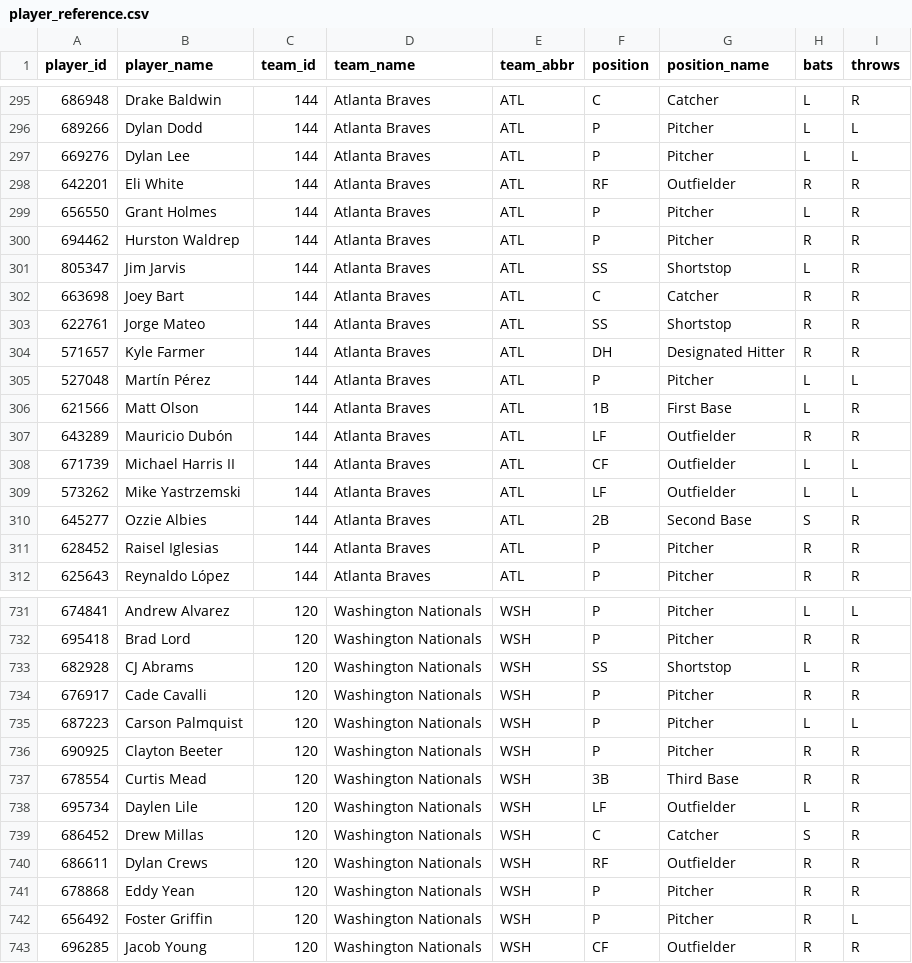
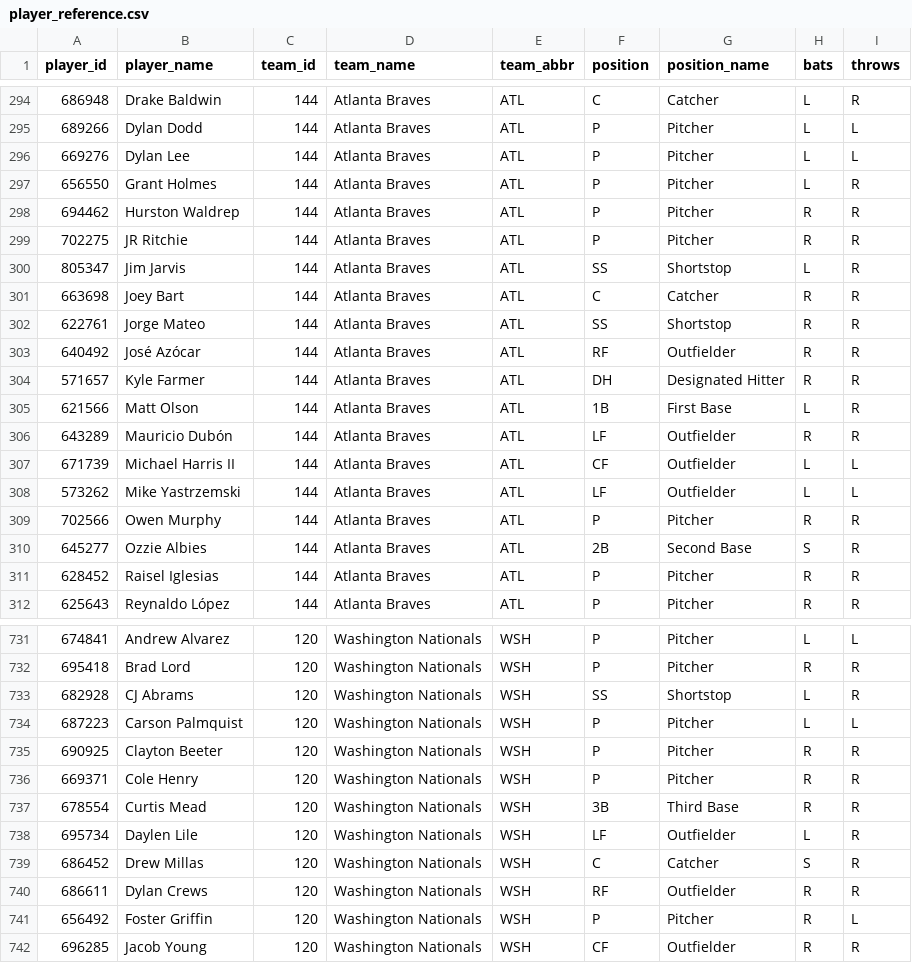
Before and after one commit to dylhauck/alpha-wagerz-model, a CSV file: data/reference/player_reference.csv, drawn as a sheet; only a part is shown, gaps mark what is left out; removed rows and columns are numbered as before the commit, all else as after; the diff covers the shown part only; the diff names each change by its address in the sheet, - before the commit and + after, or states it on an @@ line.

```diff
--- a/data/reference/player_reference.csv
+++ b/data/reference/player_reference.csv
-row 298: 642201 | Eli White | 144 | Atlanta Braves | ATL | RF | Outfielder | R | R
+row 299: 702275 | JR Ritchie | 144 | Atlanta Braves | ATL | P | Pitcher | R | R
+row 303: 640492 | José Azócar | 144 | Atlanta Braves | ATL | RF | Outfielder | R | R
-row 305: 527048 | Martín Pérez | 144 | Atlanta Braves | ATL | P | Pitcher | L | L
+row 309: 702566 | Owen Murphy | 144 | Atlanta Braves | ATL | P | Pitcher | R | R
-row 734: 676917 | Cade Cavalli | 120 | Washington Nationals | WSH | P | Pitcher | R | R
+row 736: 669371 | Cole Henry | 120 | Washington Nationals | WSH | P | Pitcher | R | R
-row 741: 678868 | Eddy Yean | 120 | Washington Nationals | WSH | P | Pitcher | R | R
```
Also changed, not shown: 3 added rows and 4 removed rows elsewhere in this file, data/processed/slate_summary.csv, 7 other files.
